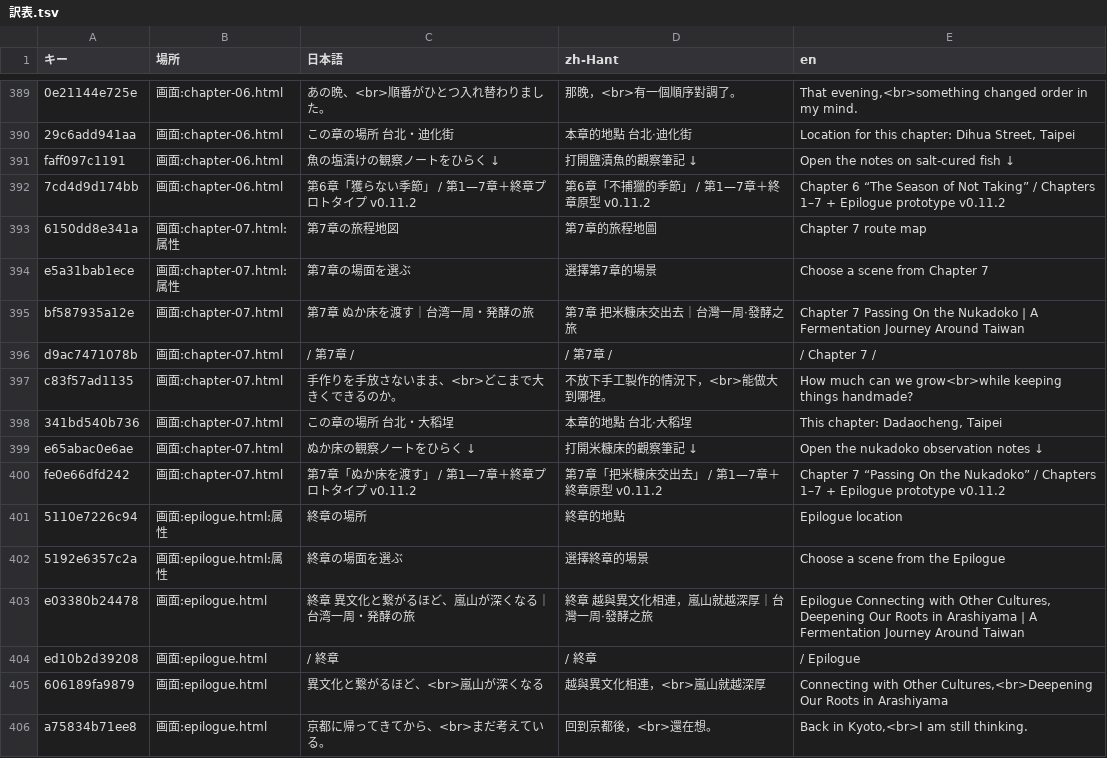
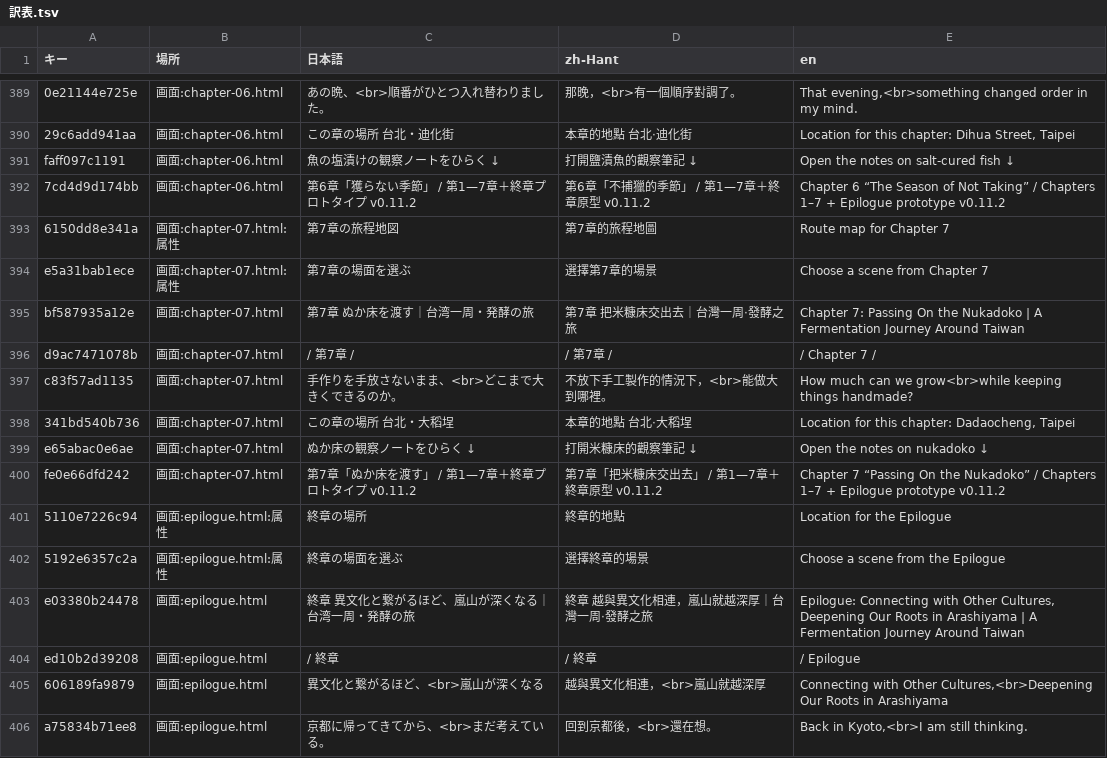
Before and after one commit to yuji9seki16-png/taiwan-hakko-tabi-2026-lirr7j, a TSV file: i18n/訳表.tsv, drawn as a sheet; only a part is shown, gaps mark what is left out; the diff covers the shown part only.

```diff
--- a/i18n/訳表.tsv
+++ b/i18n/訳表.tsv
@@ -392,4 +392,4 @@ faff097c1191	画面:chapter-06.html	魚の塩漬けの観察ノートをひら
 7cd4d9d174bb	画面:chapter-06.html	第6章「獲らない季節」 / 第1—7章＋終章プロトタイプ v0.11.2	第6章「不捕獵的季節」 / 第1—7章＋終章原型 v0.11.2	Chapter 6 “The Season of Not Taking” / Chapters 1–7 + Epilogue prototype v0.11.2
-6150dd8e341a	画面:chapter-07.html:属性	第7章の旅程地図	第7章的旅程地圖	Chapter 7 route map
+6150dd8e341a	画面:chapter-07.html:属性	第7章の旅程地図	第7章的旅程地圖	Route map for Chapter 7
 e5a31bab1ece	画面:chapter-07.html:属性	第7章の場面を選ぶ	選擇第7章的場景	Choose a scene from Chapter 7
-bf587935a12e	画面:chapter-07.html	第7章 ぬか床を渡す｜台湾一周・発酵の旅	第7章 把米糠床交出去｜台灣一周‧發酵之旅	Chapter 7 Passing On the Nukadoko | A Fermentation Journey Around Taiwan
+bf587935a12e	画面:chapter-07.html	第7章 ぬか床を渡す｜台湾一周・発酵の旅	第7章 把米糠床交出去｜台灣一周‧發酵之旅	Chapter 7: Passing On the Nukadoko | A Fermentation Journey Around Taiwan
@@ -397,7 +397,7 @@ d9ac7471078b	画面:chapter-07.html	/　第7章　/	/　第7章　/	/ Chapter 7
 c83f57ad1135	画面:chapter-07.html	手作りを手放さないまま、<br>どこまで大きくできるのか。	不放下手工製作的情況下，<br>能做大到哪裡。	How much can we grow<br>while keeping things handmade?
-341bd540b736	画面:chapter-07.html	この章の場所　台北・大稻埕	本章的地點　台北‧大稻埕	This chapter: Dadaocheng, Taipei
-e65abac0e6ae	画面:chapter-07.html	ぬか床の観察ノートをひらく　↓	打開米糠床的觀察筆記　↓	Open the nukadoko observation notes ↓
+341bd540b736	画面:chapter-07.html	この章の場所　台北・大稻埕	本章的地點　台北‧大稻埕	Location for this chapter: Dadaocheng, Taipei
+e65abac0e6ae	画面:chapter-07.html	ぬか床の観察ノートをひらく　↓	打開米糠床的觀察筆記　↓	Open the notes on nukadoko　↓
 fe0e66dfd242	画面:chapter-07.html	第7章「ぬか床を渡す」 / 第1—7章＋終章プロトタイプ v0.11.2	第7章「把米糠床交出去」 / 第1—7章＋終章原型 v0.11.2	Chapter 7 “Passing On the Nukadoko” / Chapters 1–7 + Epilogue prototype v0.11.2
-5110e7226c94	画面:epilogue.html:属性	終章の場所	終章的地點	Epilogue location
+5110e7226c94	画面:epilogue.html:属性	終章の場所	終章的地點	Location for the Epilogue
 5192e6357c2a	画面:epilogue.html:属性	終章の場面を選ぶ	選擇終章的場景	Choose a scene from the Epilogue
-e03380b24478	画面:epilogue.html	終章 異文化と繋がるほど、嵐山が深くなる｜台湾一周・発酵の旅	終章 越與異文化相連，嵐山就越深厚｜台灣一周‧發酵之旅	Epilogue Connecting with Other Cultures, Deepening Our Roots in Arashiyama | A Fermentation Journey Around Taiwan
+e03380b24478	画面:epilogue.html	終章 異文化と繋がるほど、嵐山が深くなる｜台湾一周・発酵の旅	終章 越與異文化相連，嵐山就越深厚｜台灣一周‧發酵之旅	Epilogue: Connecting with Other Cultures, Deepening Our Roots in Arashiyama | A Fermentation Journey Around Taiwan
```
Also changed, not shown: 16 edited cells elsewhere in this file, 1 other file.
